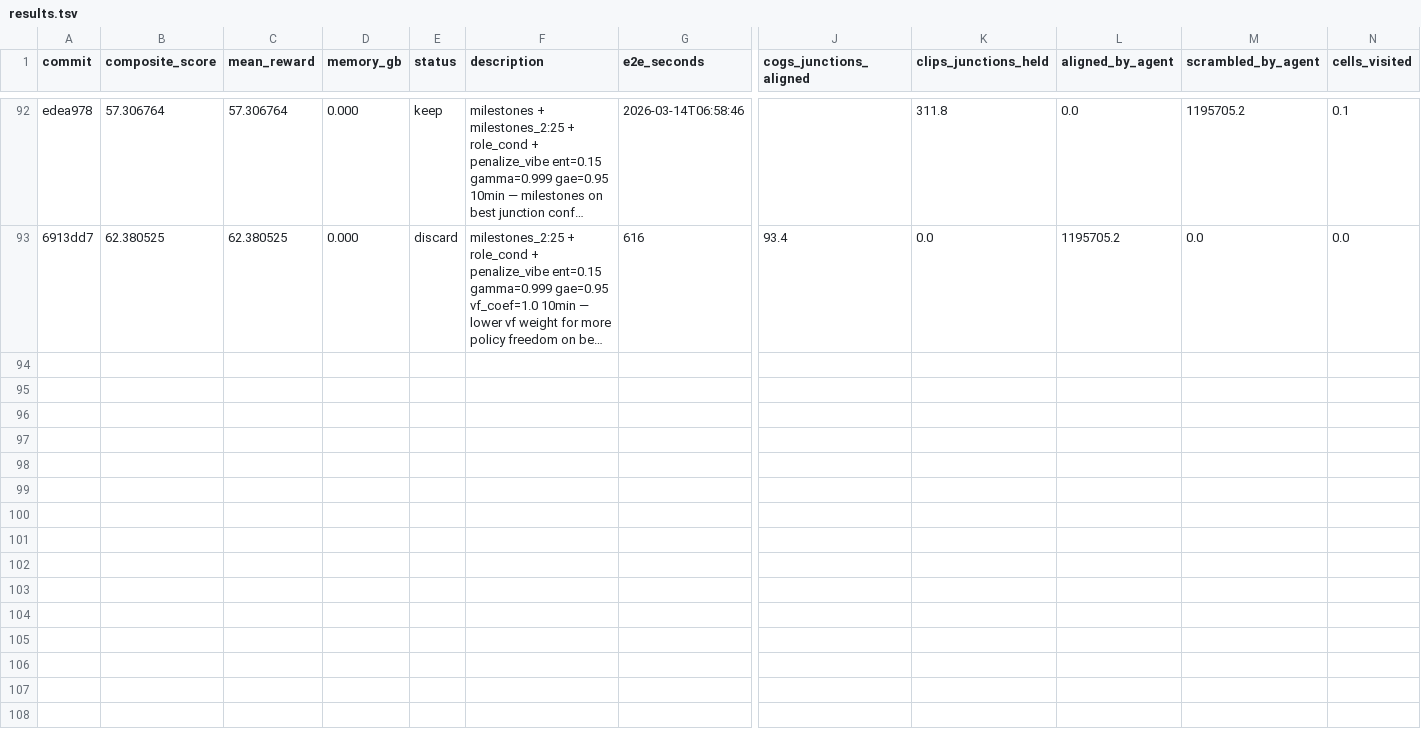
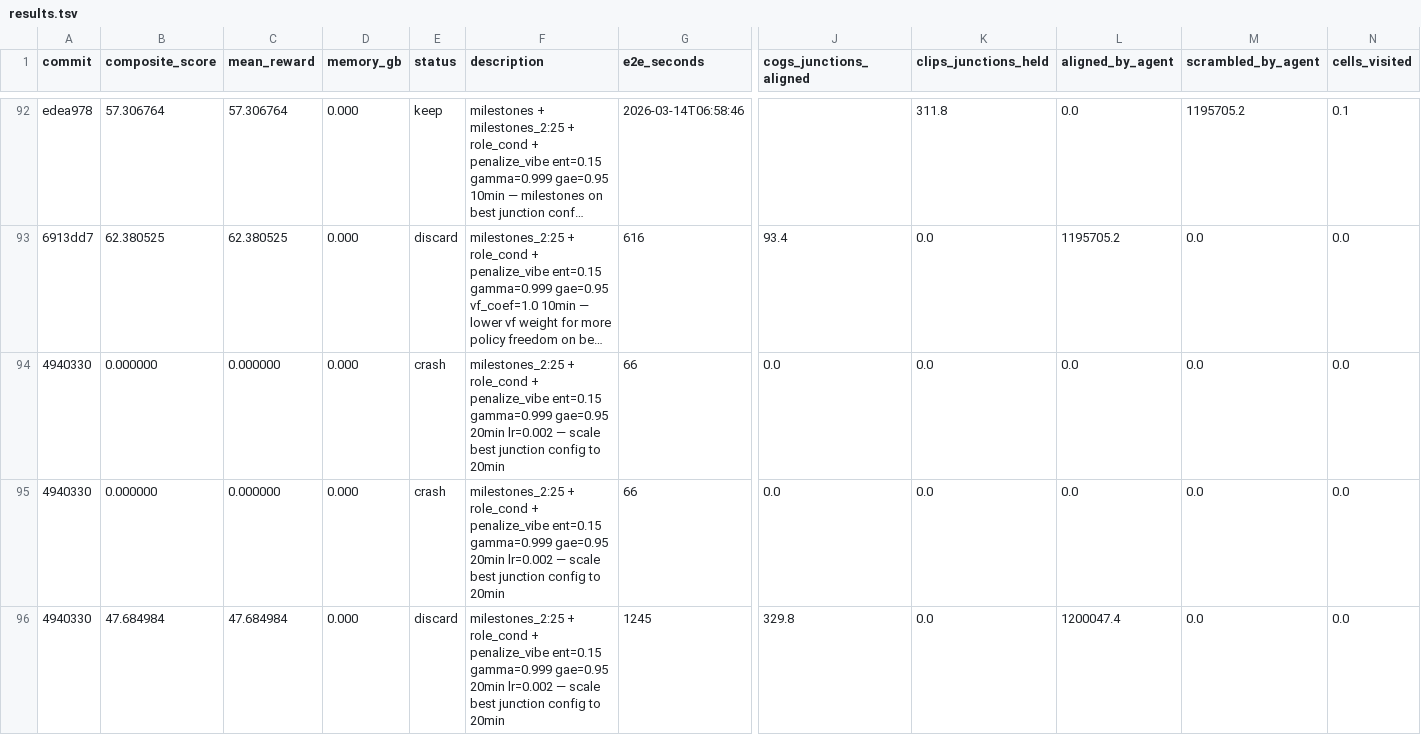
Before and after one commit to SolbiatiAlessandro/cogames-autoresearch, a TSV file: results.tsv, drawn as a sheet; only a part is shown, gaps mark what is left out; long unchanged cells end in …; rows hold the shown columns only; the diff names each change by its address in the sheet, - before the commit and + after, or states it on an @@ line.

Commit message:
experiment: milestones_2:25 + role_cond + penalize_vibe 20min lr=0.002 | score=47.7 | junctions=329.8 | aligned=0.0 | status=discard
20min run complete (first non-crash). Score 47.7 < best 10min (69.7). clips_junctions_held=1.2M — clips dominating. LR=0.002 likely too high causing instability in extended run. Next: try LR=0.001 for 20min.

```diff
--- a/results.tsv
+++ b/results.tsv
+row 94: 4940330 | 0.000000 | 0.000000 | 0.000 | crash | milestones_2:25 + role_cond + penalize_vibe ent=0.15 gamma=0.999 gae=0.95 20min lr=0.002 — scale best junction config to 20min | 66 | 0.0 | 0.0 | 0.0 | 0.0 | 0.0
+row 95: 4940330 | 0.000000 | 0.000000 | 0.000 | crash | milestones_2:25 + role_cond + penalize_vibe ent=0.15 gamma=0.999 gae=0.95 20min lr=0.002 — scale best junction config to 20min | 66 | 0.0 | 0.0 | 0.0 | 0.0 | 0.0
+row 96: 4940330 | 47.684984 | 47.684984 | 0.000 | discard | milestones_2:25 + role_cond + penalize_vibe ent=0.15 gamma=0.999 gae=0.95 20min lr=0.002 — scale best junction config to 20min | 1245 | 329.8 | 0.0 | 1200047.4 | 0.0 | 0.0
```
Also changed, not shown: 1 other file.
